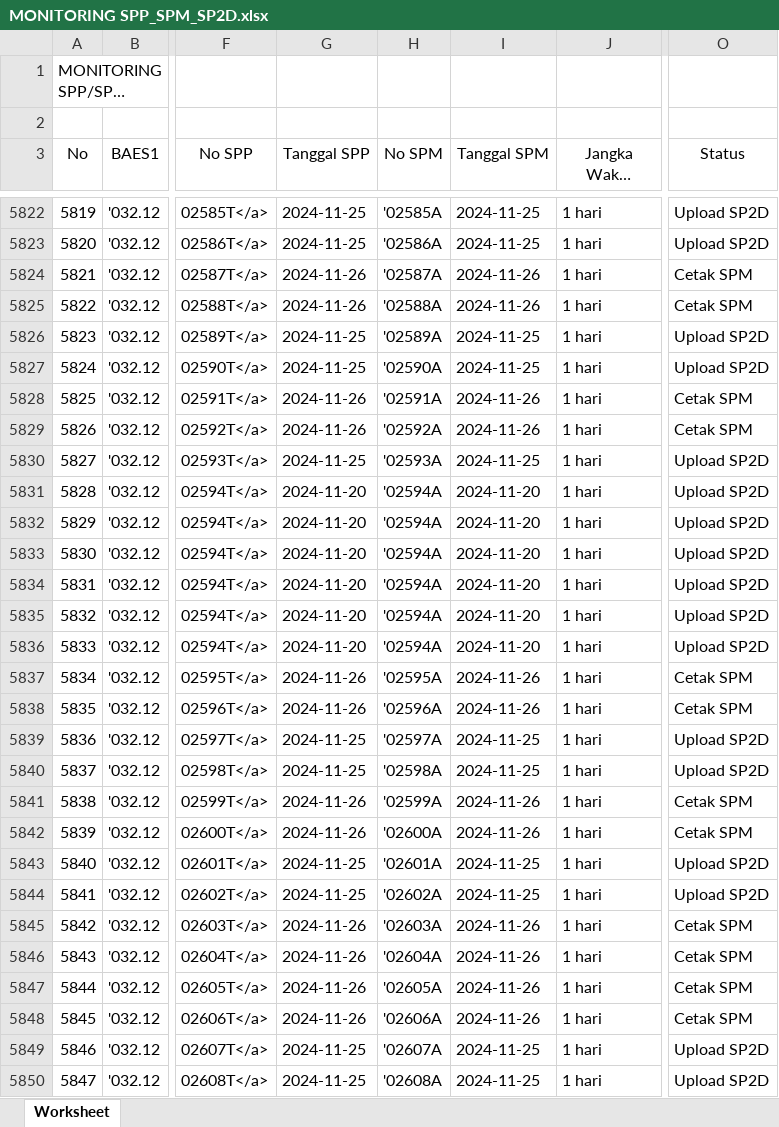
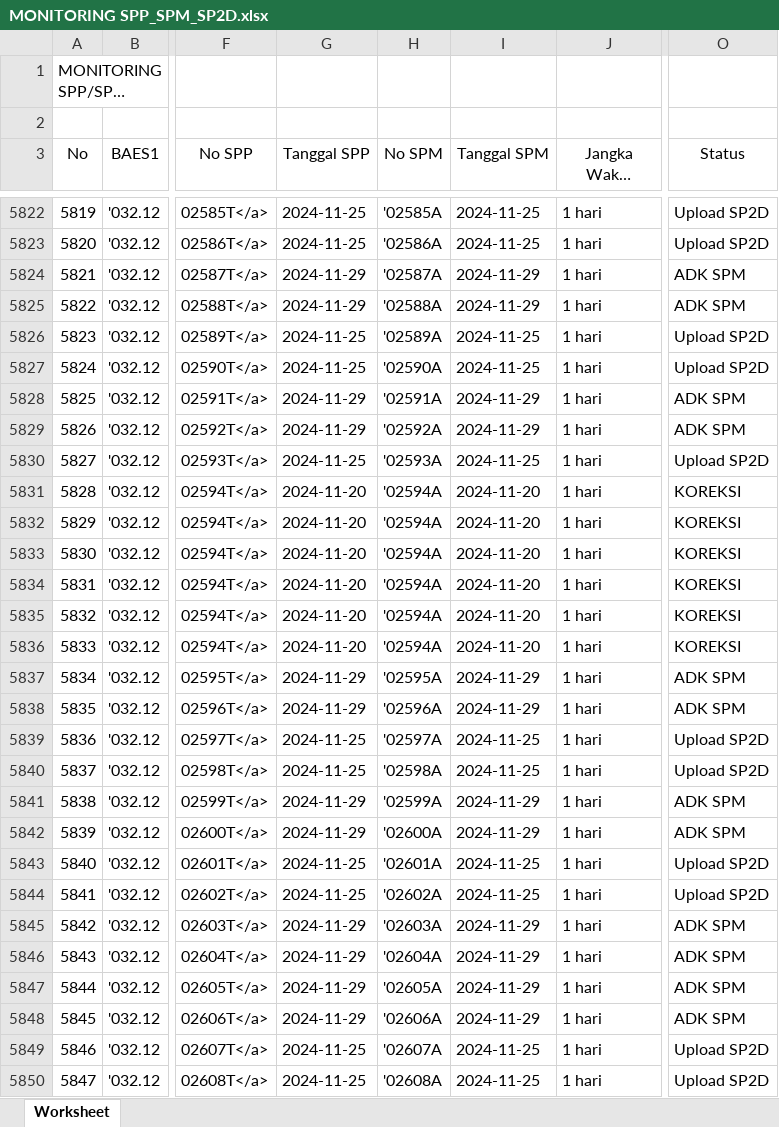
Before and after one commit to edimistiono/TA.2024, an Excel workbook: Database/MONITORING SPP_SPM_SP2D.xlsx, sheet Worksheet, drawn as a sheet; only a part is shown, gaps mark what is left out; long unchanged cells end in …; values as stored, in another font and other column widths than the file's, no borders; the diff covers the shown part only; the diff names each change by its address in the sheet, - before the commit and + after, or states it on an @@ line.

```diff
--- a/Database/MONITORING SPP_SPM_SP2D.xlsx (sheet Worksheet)
+++ b/Database/MONITORING SPP_SPM_SP2D.xlsx (sheet Worksheet)
-G5824:G5825 (Tanggal SPP): 2024-11-26
+G5824:G5825 (Tanggal SPP): 2024-11-29
-I5824:I5825 (Tanggal SPM): 2024-11-26
+I5824:I5825 (Tanggal SPM): 2024-11-29
-O5824:O5825 (Status): Cetak SPM
+O5824:O5825 (Status): ADK SPM
-G5828:G5829 (Tanggal SPP): 2024-11-26
+G5828:G5829 (Tanggal SPP): 2024-11-29
-I5828:I5829 (Tanggal SPM): 2024-11-26
+I5828:I5829 (Tanggal SPM): 2024-11-29
-O5828:O5829 (Status): Cetak SPM
+O5828:O5829 (Status): ADK SPM
-O5831:O5836 (Status): Upload SP2D
+O5831:O5836 (Status): KOREKSI
-G5837:G5838 (Tanggal SPP): 2024-11-26
+G5837:G5838 (Tanggal SPP): 2024-11-29
-I5837:I5838 (Tanggal SPM): 2024-11-26
+I5837:I5838 (Tanggal SPM): 2024-11-29
-O5837:O5838 (Status): Cetak SPM
+O5837:O5838 (Status): ADK SPM
-G5841:G5842 (Tanggal SPP): 2024-11-26
+G5841:G5842 (Tanggal SPP): 2024-11-29
-I5841:I5842 (Tanggal SPM): 2024-11-26
+I5841:I5842 (Tanggal SPM): 2024-11-29
-O5841:O5842 (Status): Cetak SPM
+O5841:O5842 (Status): ADK SPM
-G5845:G5848 (Tanggal SPP): 2024-11-26
+G5845:G5848 (Tanggal SPP): 2024-11-29
-I5845:I5848 (Tanggal SPM): 2024-11-26
+I5845:I5848 (Tanggal SPM): 2024-11-29
-O5845:O5848 (Status): Cetak SPM
+O5845:O5848 (Status): ADK SPM
```
Also changed, not shown: 48 added rows, 201 edited cells and row numbers in column A elsewhere in this sheet, Database/DAFTAR SP2D SATKER.xlsx, Database/MONITORING DETAIL TRANSAKSI FA 16 SEGMEN VERSI SP2D.xlsx, 2 other files.
